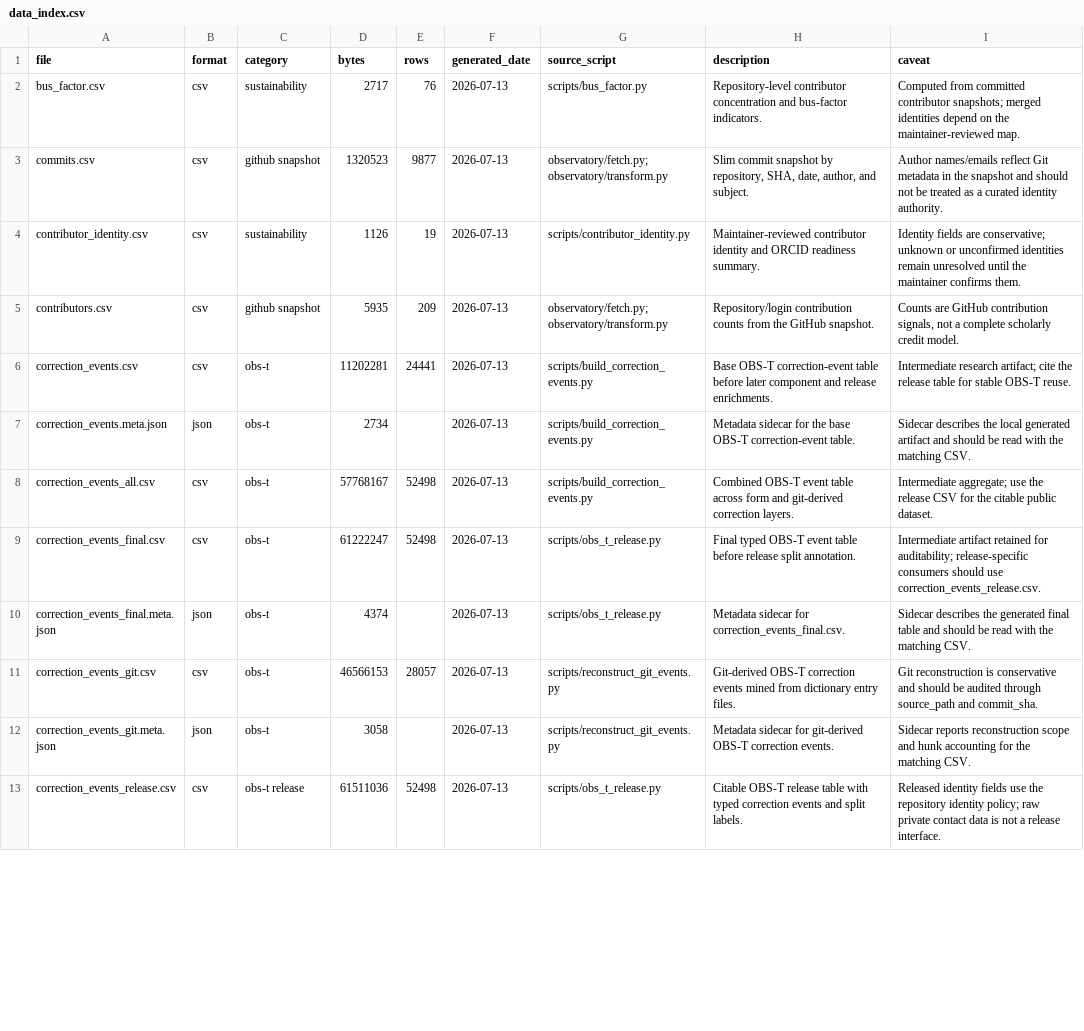
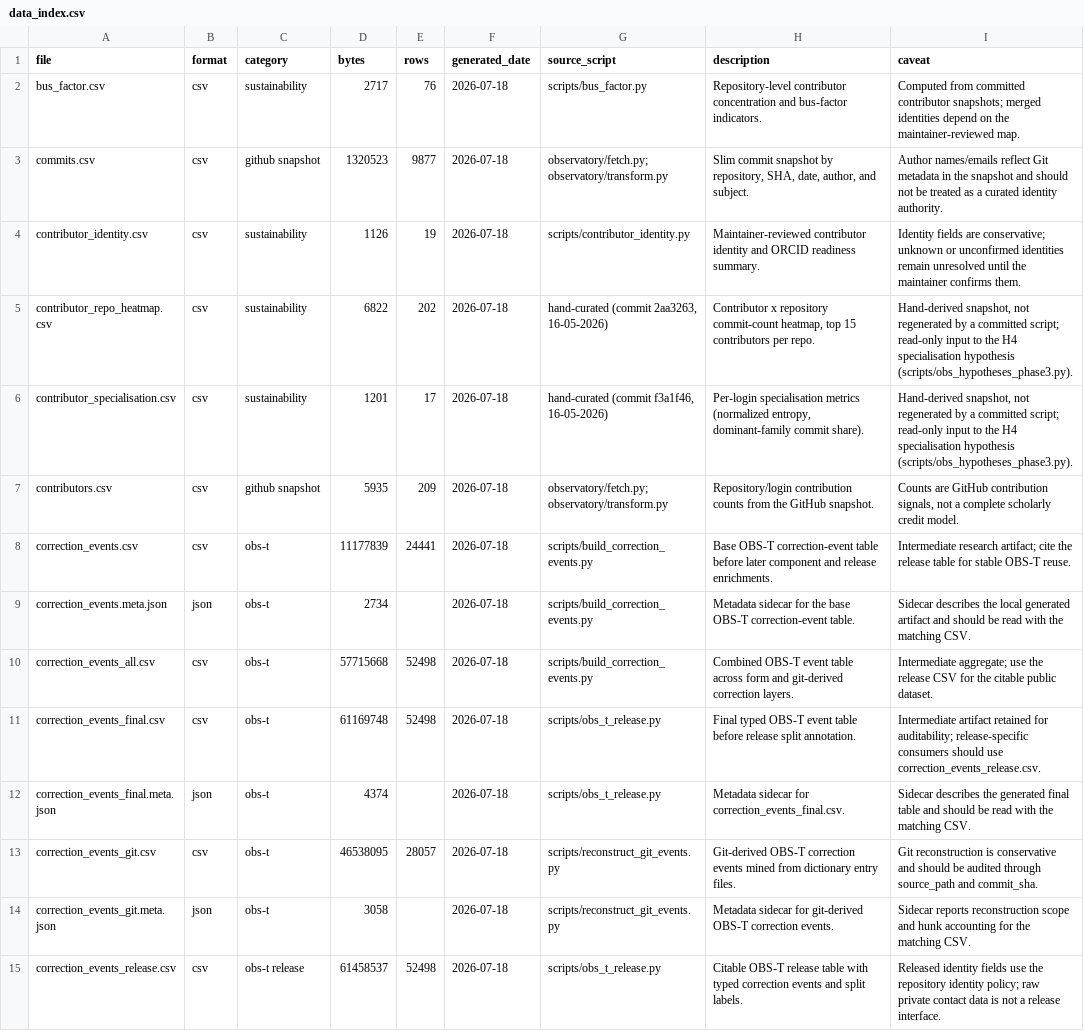
Before and after one commit to sanskrit-lexicon/csl-observatory, a CSV file: observatory/site/src/data/data_index.csv, drawn as a sheet; only a part is shown; addresses are those after the commit; the diff covers the shown part only; the diff names each change by its address in the sheet, - before the commit and + after, or states it on an @@ line.

```diff
--- a/observatory/site/src/data/data_index.csv
+++ b/observatory/site/src/data/data_index.csv
-F2:F4 (generated_date): 2026-07-13
+F2:F4 (generated_date): 2026-07-18
+row 5: contributor_repo_heatmap.csv | csv | sustainability | 6822 | 202 | 2026-07-18 | hand-curated (commit 2aa3263, 16-05-2026) | Contributor x repository commit-count heatmap, top 15 contributors per repo. | Hand-derived snapshot, not regenerated by a committed script; read-only input to the H4 specialisation hypothesis (scripts/obs_hypotheses_phase3.py).
+row 6: contributor_specialisation.csv | csv | sustainability | 1201 | 17 | 2026-07-18 | hand-curated (commit f3a1f46, 16-05-2026) | Per-login specialisation metrics (normalized entropy, dominant-family commit share). | Hand-derived snapshot, not regenerated by a committed script; read-only input to the H4 specialisation hypothesis (scripts/obs_hypotheses_phase3.py).
-F7:F15 (generated_date): 2026-07-13
+F7:F15 (generated_date): 2026-07-18
-D8 (bytes): 11202281
+D8 (bytes): 11177839
-D10 (bytes): 57768167
+D10 (bytes): 57715668
-D11 (bytes): 61222247
+D11 (bytes): 61169748
-D13 (bytes): 46566153
+D13 (bytes): 46538095
-D15 (bytes): 61511036
+D15 (bytes): 61458537
```
Also changed, not shown: 2 added rows and 46 edited cells elsewhere in this file, 5 other files.
